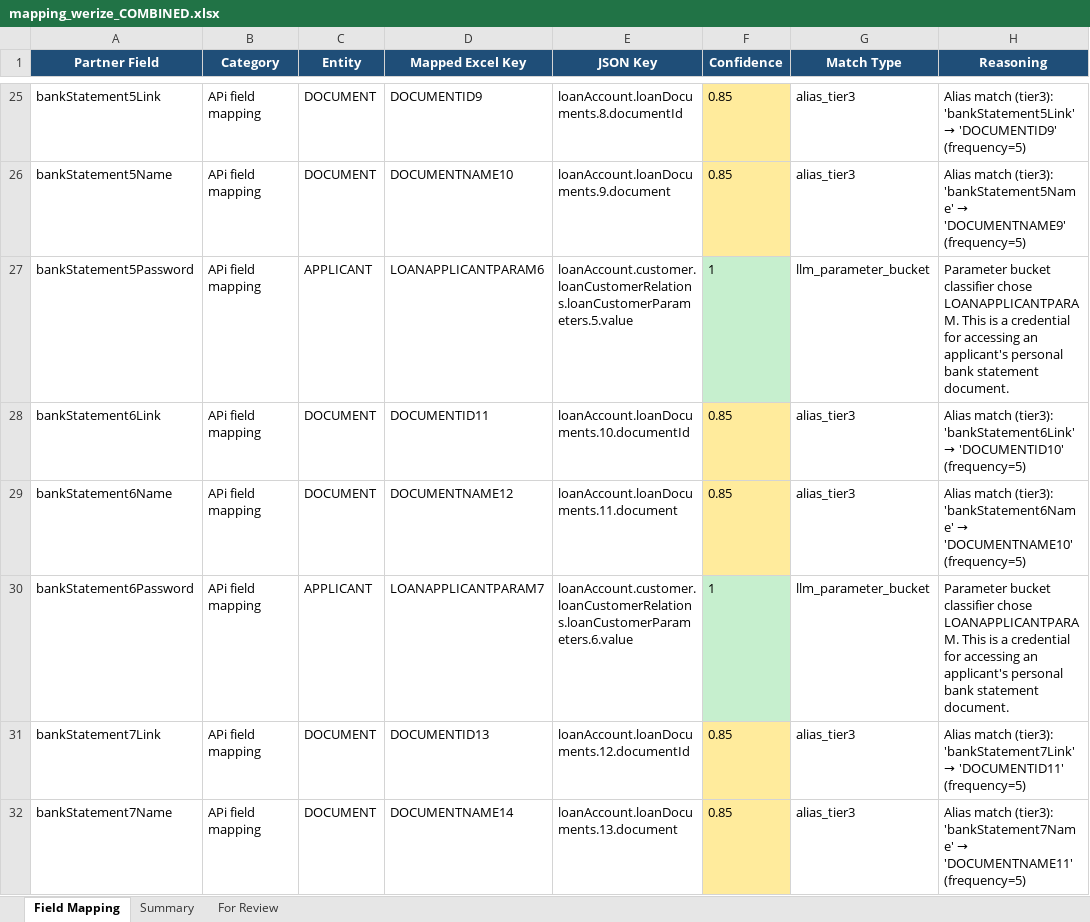
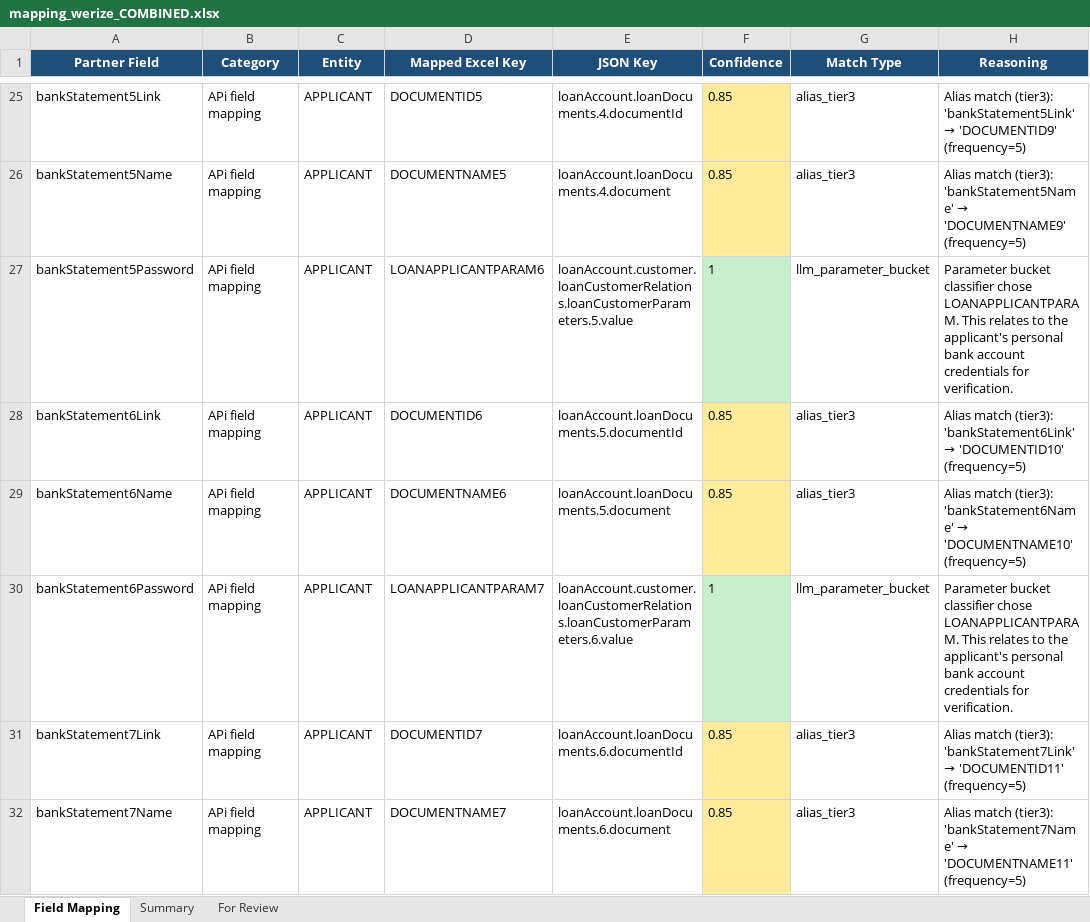
Before and after one commit to shubhamwankhede9921/lp-mapping-ai, an Excel workbook: app/pipeline_output/werize/mapping_werize_COMBINED.xlsx, sheet Field Mapping, drawn as a sheet; only a part is shown, gaps mark what is left out; values as stored, in another font and other column widths than the file's, no borders; the diff covers the shown part only; the diff names each change by its address in the sheet, - before the commit and + after, or states it on an @@ line.

```diff
--- a/app/pipeline_output/werize/mapping_werize_COMBINED.xlsx (sheet Field Mapping)
+++ b/app/pipeline_output/werize/mapping_werize_COMBINED.xlsx (sheet Field Mapping)
-C25:C26 (Entity): DOCUMENT
+C25:C26 (Entity): APPLICANT
-D25 (Mapped Excel Key): DOCUMENTID9
+D25 (Mapped Excel Key): DOCUMENTID5
-E25 (JSON Key): loanAccount.loanDocuments.8.documentId
+E25 (JSON Key): loanAccount.loanDocuments.4.documentId
-D26 (Mapped Excel Key): DOCUMENTNAME10
+D26 (Mapped Excel Key): DOCUMENTNAME5
-E26 (JSON Key): loanAccount.loanDocuments.9.document
+E26 (JSON Key): loanAccount.loanDocuments.4.document
-H27 (Reasoning): …LOANAPPLICANTPARAM. This is a credential for accessing an applicant's personal bank statement document.
+H27 (Reasoning): …LOANAPPLICANTPARAM. This relates to the applicant's personal bank account credentials for verification.
-C28:C29 (Entity): DOCUMENT
+C28:C29 (Entity): APPLICANT
-D28 (Mapped Excel Key): DOCUMENTID11
+D28 (Mapped Excel Key): DOCUMENTID6
-E28 (JSON Key): loanAccount.loanDocuments.10.documentId
+E28 (JSON Key): loanAccount.loanDocuments.5.documentId
-D29 (Mapped Excel Key): DOCUMENTNAME12
+D29 (Mapped Excel Key): DOCUMENTNAME6
-E29 (JSON Key): loanAccount.loanDocuments.11.document
+E29 (JSON Key): loanAccount.loanDocuments.5.document
-H30 (Reasoning): …LOANAPPLICANTPARAM. This is a credential for accessing an applicant's personal bank statement document.
+H30 (Reasoning): …LOANAPPLICANTPARAM. This relates to the applicant's personal bank account credentials for verification.
-C31:C32 (Entity): DOCUMENT
+C31:C32 (Entity): APPLICANT
-D31 (Mapped Excel Key): DOCUMENTID13
+D31 (Mapped Excel Key): DOCUMENTID7
-E31 (JSON Key): loanAccount.loanDocuments.12.documentId
+E31 (JSON Key): loanAccount.loanDocuments.6.documentId
-D32 (Mapped Excel Key): DOCUMENTNAME14
+D32 (Mapped Excel Key): DOCUMENTNAME7
-E32 (JSON Key): loanAccount.loanDocuments.13.document
+E32 (JSON Key): loanAccount.loanDocuments.6.document
```
Also changed, not shown: 1 added row, 1 removed row, 178 edited cells and cell formats elsewhere in this sheet, sheet For Review, sheet Summary, 2 other files.
